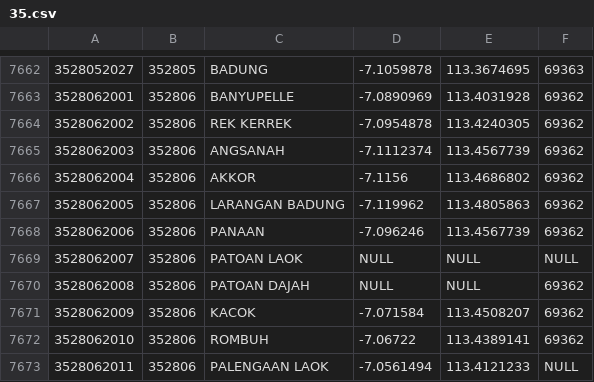
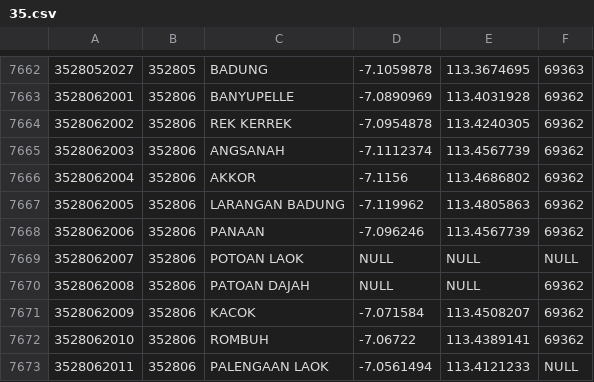
Before and after one commit to laravolt/indonesia, a CSV file: resources/csv/villages/35.csv, drawn as a sheet; only a part is shown, gaps mark what is left out.

```diff
--- a/resources/csv/villages/35.csv
+++ b/resources/csv/villages/35.csv
@@ -7668,3 +7668,3 @@
 3528062006,352806,PANAAN,-7.096246,113.4567739,69362
-3528062007,352806,PATOAN LAOK,NULL,NULL,NULL
+3528062007,352806,POTOAN LAOK,NULL,NULL,NULL
 3528062008,352806,PATOAN DAJAH,NULL,NULL,69362
```
Also changed, not shown: resources/csv/districts.csv.
